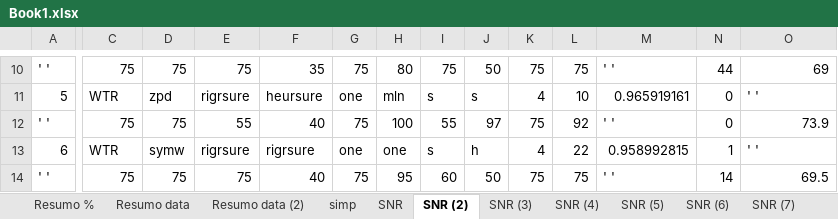
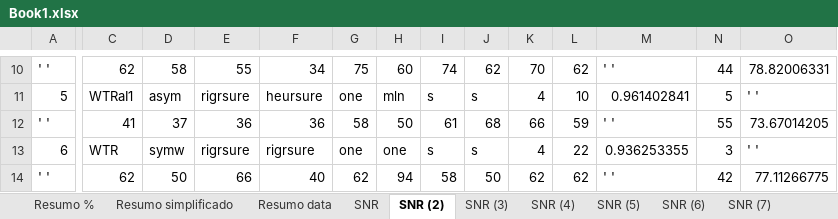
Before and after one commit to LeslyMontufar/PD_Pulses_analyse, an Excel workbook: Book1.xlsx, sheet SNR (2), drawn as a sheet; only a part is shown, gaps mark what is left out; values as stored, in another font and other column widths than the file's, no borders; removed rows and columns are numbered as before the commit, all else as after; rows hold the shown columns only; the diff covers the shown part only; the diff names each change by its address in the sheet, - before the commit and + after, or states it on an @@ line.

```diff
--- a/Book1.xlsx (sheet SNR (2))
+++ b/Book1.xlsx (sheet SNR (2))
-sheet tab: simp
+sheet tab: Resumo simplificado
-sheet tab: Resumo data (2)
@@ sheet tab order changed: Resumo % | Resumo simplificado | Resumo data | SNR | SNR (2) | SNR (3) | SNR (4) | SNR (5) | SNR (6) | SNR (7) @@
-C10: 75
+C10: 62
-D10: 75
+D10: 58
-E10: 75
+E10: 55
-F10: 35
+F10: 34
-H10: 80
+H10: 60
-I10: 75
+I10: 74
-J10: 50
+J10: 62
-K10: 75
+K10: 70
-L10: 75
+L10: 62
-O10: 69
+O10: 78.82006331
-C11: WTR
+C11: WTRaI1
-D11: zpd
+D11: asym
-M11: 0.965919161
+M11: 0.961402841
-N11: 0
+N11: 5
-row 12: ' ' | 75 | 75 | 55 | 40 | 75 | 100 | 55 | 97 | 75 | 92 | ' ' | 0 | 73.9
+row 12: ' ' | 41 | 37 | 36 | 36 | 58 | 50 | 61 | 68 | 66 | 59 | ' ' | 55 | 73.67014205
-J13: h
+J13: s
-M13: 0.958992815
+M13: 0.936253355
-N13: 1
+N13: 3
-C14: 75
+C14: 62
-D14: 75
+D14: 50
-E14: 75
+E14: 66
-G14: 75
+G14: 62
-H14: 95
+H14: 94
-I14: 60
+I14: 58
-K14: 75
+K14: 62
-L14: 75
+L14: 62
-N14: 14
+N14: 42
-O14: 69.5
+O14: 77.11266775
```
Also changed, not shown: 20 added rows, 20 removed rows and 130 edited cells elsewhere in this sheet, sheet Resumo data, sheet Resumo simplificado, sheet Resumo %, sheet SNR, sheet SNR (5), sheet SNR (6), 3 more sheets, 10 other files.
